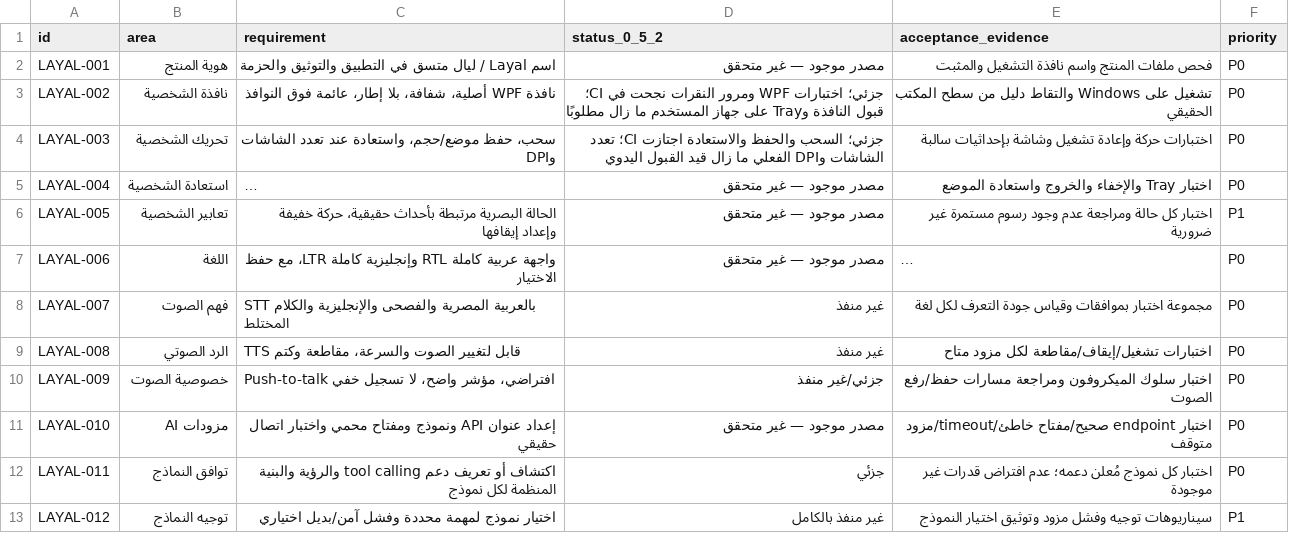
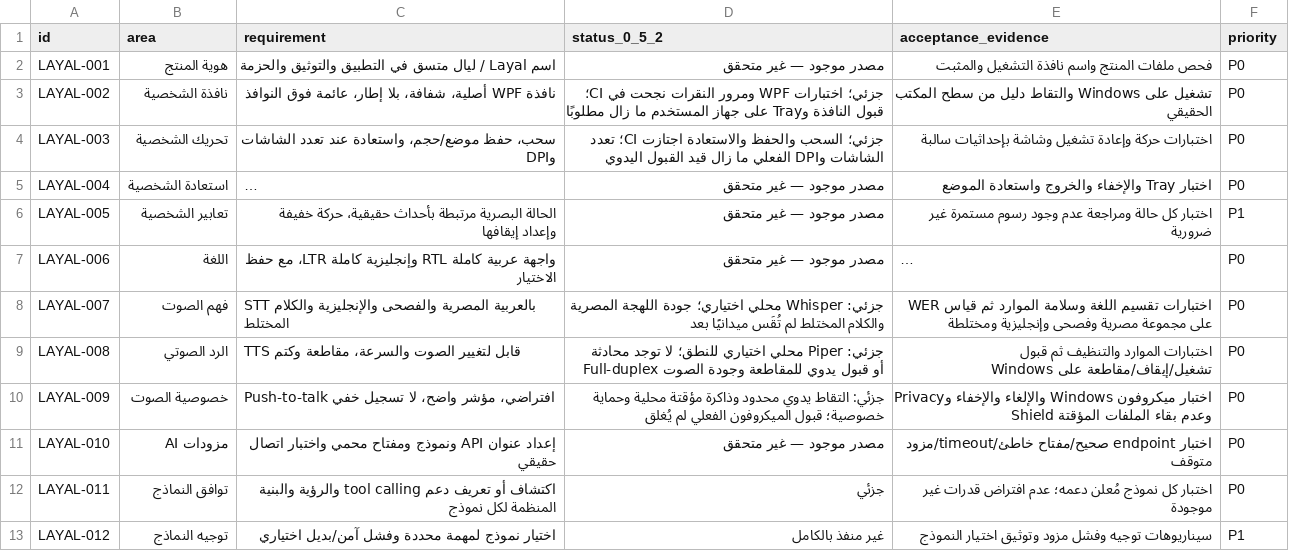
Before and after one commit to MohamedElsayedFathy/Layal-Windows-Agent, a CSV file: docs/REQUIREMENT_TRACEABILITY.csv, drawn as a sheet; only a part is shown; long unchanged cells end in …; the diff covers the shown part only; the diff names each change by its address in the sheet, - before the commit and + after, or states it on an @@ line.

```diff
--- a/docs/REQUIREMENT_TRACEABILITY.csv
+++ b/docs/REQUIREMENT_TRACEABILITY.csv
-D8 (status_0_5_2): غير منفذ
+D8 (status_0_5_2): جزئي: Whisper محلي اختياري؛ جودة اللهجة المصرية والكلام المختلط لم تُقَس ميدانيًا بعد
-E8 (acceptance_evidence): مجموعة اختبار بموافقات وقياس جودة التعرف لكل لغة
+E8 (acceptance_evidence): اختبارات تقسيم اللغة وسلامة الموارد ثم قياس WER على مجموعة مصرية وفصحى وإنجليزية ومختلطة
-D9 (status_0_5_2): غير منفذ
+D9 (status_0_5_2): جزئي: Piper محلي اختياري للنطق؛ لا توجد محادثة Full-duplex أو قبول يدوي للمقاطعة وجودة الصوت
-E9 (acceptance_evidence): اختبارات تشغيل/إيقاف/مقاطعة لكل مزود متاح
+E9 (acceptance_evidence): اختبارات الموارد والتنظيف ثم قبول تشغيل/إيقاف/مقاطعة على Windows
-D10 (status_0_5_2): جزئي/غير منفذ
+D10 (status_0_5_2): جزئي: التقاط يدوي محدود وذاكرة مؤقتة محلية وحماية خصوصية؛ قبول الميكروفون الفعلي لم يُغلق
-E10 (acceptance_evidence): اختبار سلوك الميكروفون ومراجعة مسارات حفظ/رفع الصوت
+E10 (acceptance_evidence): اختبار ميكروفون Windows والإلغاء والإخفاء وPrivacy Shield وعدم بقاء الملفات المؤقتة
```
Also changed, not shown: 1 added row and 5 edited cells elsewhere in this file.
